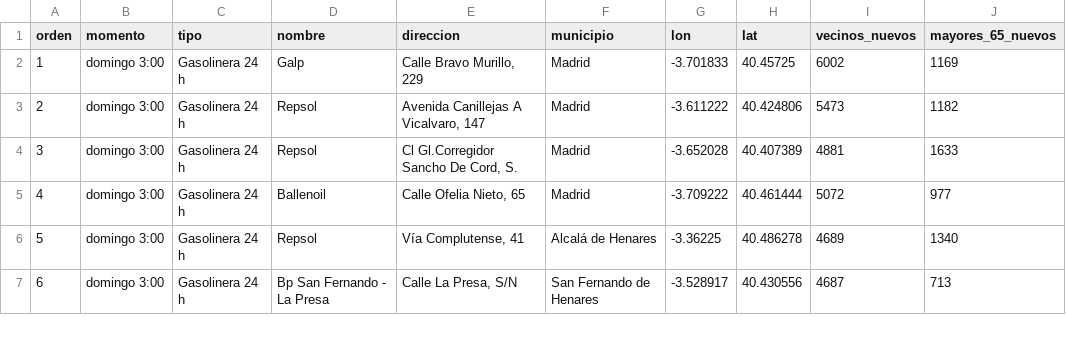
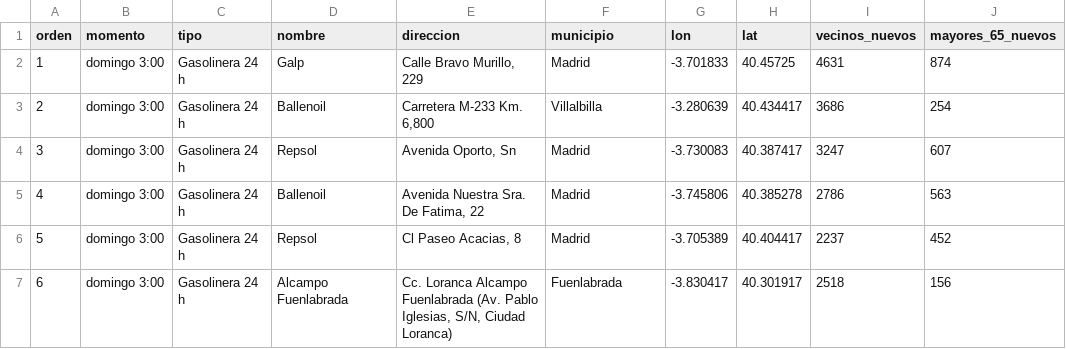
Before and after one commit to eliatorressimon/tres_minutos, a CSV file: datos/elaborados/sitios_reales.csv, drawn as a sheet; only a part is shown; the diff covers the shown part only.

```diff
--- a/datos/elaborados/sitios_reales.csv
+++ b/datos/elaborados/sitios_reales.csv
@@ -1,7 +1,7 @@
 orden,momento,tipo,nombre,direccion,municipio,lon,lat,vecinos_nuevos,mayores_65_nuevos
-1,domingo 3:00,Gasolinera 24 h,Galp,"Calle Bravo Murillo, 229",Madrid,-3.701833,40.45725,6002,1169
-2,domingo 3:00,Gasolinera 24 h,Repsol,"Avenida Canillejas A Vicalvaro, 147",Madrid,-3.611222,40.424806,5473,1182
-3,domingo 3:00,Gasolinera 24 h,Repsol,"Cl Gl.Corregidor Sancho De Cord, S.",Madrid,-3.652028,40.407389,4881,1633
-4,domingo 3:00,Gasolinera 24 h,Ballenoil,"Calle Ofelia Nieto, 65",Madrid,-3.709222,40.461444,5072,977
-5,domingo 3:00,Gasolinera 24 h,Repsol,"Vía Complutense, 41",Alcalá de Henares,-3.36225,40.486278,4689,1340
-6,domingo 3:00,Gasolinera 24 h,Bp San Fernando - La Presa,"Calle La Presa, S/N",San Fernando de Henares,-3.528917,40.430556,4687,713
+1,domingo 3:00,Gasolinera 24 h,Galp,"Calle Bravo Murillo, 229",Madrid,-3.701833,40.45725,4631,874
+2,domingo 3:00,Gasolinera 24 h,Ballenoil,"Carretera M-233 Km. 6,800",Villalbilla,-3.280639,40.434417,3686,254
+3,domingo 3:00,Gasolinera 24 h,Repsol,"Avenida Oporto, Sn",Madrid,-3.730083,40.387417,3247,607
+4,domingo 3:00,Gasolinera 24 h,Ballenoil,"Avenida Nuestra Sra. De Fatima, 22",Madrid,-3.745806,40.385278,2786,563
+5,domingo 3:00,Gasolinera 24 h,Repsol,"Cl Paseo Acacias, 8",Madrid,-3.705389,40.404417,2237,452
+6,domingo 3:00,Gasolinera 24 h,Alcampo Fuenlabrada,"Cc. Loranca Alcampo Fuenlabrada (Av. Pablo Iglesias, S/N, Ciudad Loranca)",Fuenlabrada,-3.830417,40.301917,2518,156
```
Also changed, not shown: 83 edited cells elsewhere in this file, datos/elaborados/nuevos_sitios.csv, 16 other files.
